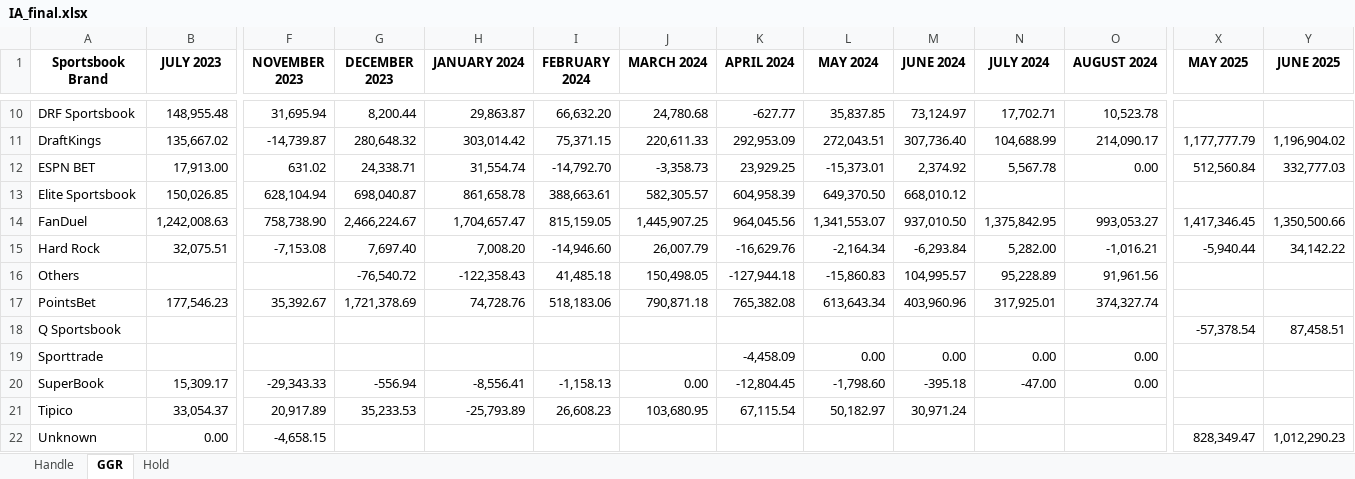
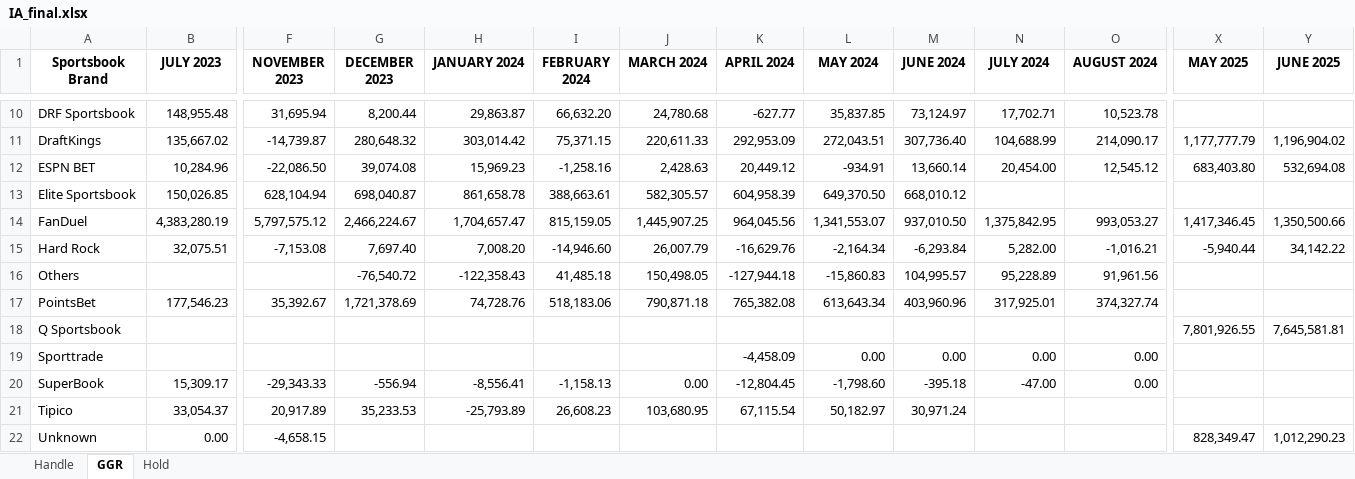
Before and after one commit to nosherzapoo/misc_data, an Excel workbook: IA_final.xlsx, sheet GGR, drawn as a sheet; only a part is shown, gaps mark what is left out; values as stored, in another font and other column widths than the file's, no borders; the diff covers the shown part only; the diff names each change by its address in the sheet, - before the commit and + after, or states it on an @@ line.

```diff
--- a/IA_final.xlsx (sheet GGR)
+++ b/IA_final.xlsx (sheet GGR)
-B12 (JULY 2023): 17,913.00
+B12 (JULY 2023): 10,284.96
-F12 (NOVEMBER 2023): 631.02
+F12 (NOVEMBER 2023): -22,086.50
-G12 (DECEMBER 2023): 24,338.71
+G12 (DECEMBER 2023): 39,074.08
-H12 (JANUARY 2024): 31,554.74
+H12 (JANUARY 2024): 15,969.23
-I12 (FEBRUARY 2024): -14,792.70
+I12 (FEBRUARY 2024): -1,258.16
-J12 (MARCH 2024): -3,358.73
+J12 (MARCH 2024): 2,428.63
-K12 (APRIL 2024): 23,929.25
+K12 (APRIL 2024): 20,449.12
-L12 (MAY 2024): -15,373.01
+L12 (MAY 2024): -934.91
-M12 (JUNE 2024): 2,374.92
+M12 (JUNE 2024): 13,660.14
-N12 (JULY 2024): 5,567.78
+N12 (JULY 2024): 20,454.00
-O12 (AUGUST 2024): 0.00
+O12 (AUGUST 2024): 12,545.12
-X12 (MAY 2025): 512,560.84
+X12 (MAY 2025): 683,403.80
-Y12 (JUNE 2025): 332,777.03
+Y12 (JUNE 2025): 532,694.08
-B14 (JULY 2023): 1,242,008.63
+B14 (JULY 2023): 4,383,280.19
-F14 (NOVEMBER 2023): 758,738.90
+F14 (NOVEMBER 2023): 5,797,575.12
-X18 (MAY 2025): -57,378.54
+X18 (MAY 2025): 7,801,926.55
-Y18 (JUNE 2025): 87,458.51
+Y18 (JUNE 2025): 7,645,581.81
```
Also changed, not shown: 11 edited cells elsewhere in this sheet, sheet Hold, sheet Handle, IN_final.xlsx, MASTER_AGGREGATED.xlsx, 7 other files.
